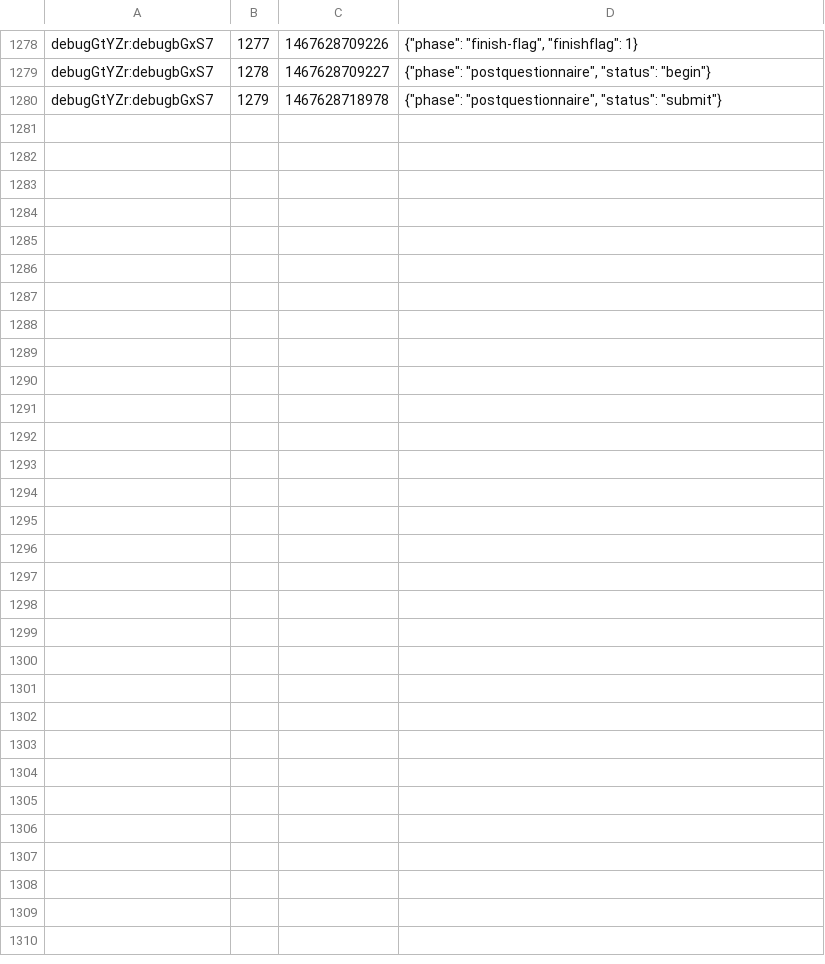
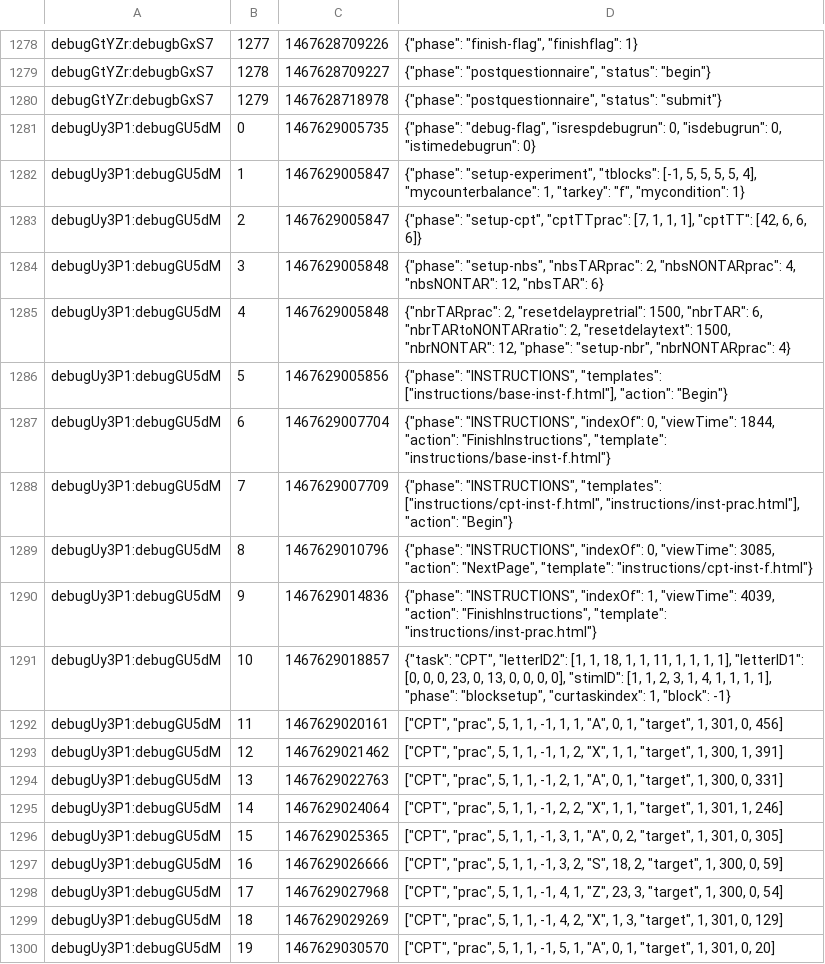
Before and after one commit to kupitzc/nbpilot, a CSV file: trialdata.csv, drawn as a sheet; only a part is shown, gaps mark what is left out; the diff covers the shown part only.

```diff
--- a/trialdata.csv
+++ b/trialdata.csv
@@ -1280 +1280,21 @@ debugGtYZr:debugbGxS7,1278,1467628709227,"{""phase"": ""postquestionnaire"", ""s
 debugGtYZr:debugbGxS7,1279,1467628718978,"{""phase"": ""postquestionnaire"", ""status"": ""submit""}"
+debugUy3P1:debugGU5dM,0,1467629005735,"{""phase"": ""debug-flag"", ""isrespdebugrun"": 0, ""isdebugrun"": 0, ""istimedebugrun"": 0}"
+debugUy3P1:debugGU5dM,1,1467629005847,"{""phase"": ""setup-experiment"", ""tblocks"": [-1, 5, 5, 5, 5, 4], ""mycounterbalance"": 1, ""tarkey"": ""f"", ""mycondition"": 1}"
+debugUy3P1:debugGU5dM,2,1467629005847,"{""phase"": ""setup-cpt"", ""cptTTprac"": [7, 1, 1, 1], ""cptTT"": [42, 6, 6, 6]}"
+debugUy3P1:debugGU5dM,3,1467629005848,"{""phase"": ""setup-nbs"", ""nbsTARprac"": 2, ""nbsNONTARprac"": 4, ""nbsNONTAR"": 12, ""nbsTAR"": 6}"
+debugUy3P1:debugGU5dM,4,1467629005848,"{""nbrTARprac"": 2, ""resetdelaypretrial"": 1500, ""nbrTAR"": 6, ""nbrTARtoNONTARratio"": 2, ""resetdelaytext"": 1500, ""nbrNONTAR"": 12, ""phase"": ""setup-nbr"", ""nbrNONTARprac"": 4}"
+debugUy3P1:debugGU5dM,5,1467629005856,"{""phase"": ""INSTRUCTIONS"", ""templates"": [""instructions/base-inst-f.html""], ""action"": ""Begin""}"
+debugUy3P1:debugGU5dM,6,1467629007704,"{""phase"": ""INSTRUCTIONS"", ""indexOf"": 0, ""viewTime"": 1844, ""action"": ""FinishInstructions"", ""template"": ""instructions/base-inst-f.html""}"
+debugUy3P1:debugGU5dM,7,1467629007709,"{""phase"": ""INSTRUCTIONS"", ""templates"": [""instructions/cpt-inst-f.html"", ""instructions/inst-prac.html""], ""action"": ""Begin""}"
+debugUy3P1:debugGU5dM,8,1467629010796,"{""phase"": ""INSTRUCTIONS"", ""indexOf"": 0, ""viewTime"": 3085, ""action"": ""NextPage"", ""template"": ""instructions/cpt-inst-f.html""}"
+debugUy3P1:debugGU5dM,9,1467629014836,"{""phase"": ""INSTRUCTIONS"", ""indexOf"": 1, ""viewTime"": 4039, ""action"": ""FinishInstructions"", ""template"": ""instructions/inst-prac.html""}"
+debugUy3P1:debugGU5dM,10,1467629018857,"{""task"": ""CPT"", ""letterID2"": [1, 1, 18, 1, 1, 11, 1, 1, 1, 1], ""letterID1"": [0, 0, 0, 23, 0, 13, 0, 0, 0, 0], ""stimID"": [1, 1, 2, 3, 1, 4, 1, 1, 1, 1], ""phase"": ""blocksetup"", ""curtaskindex"": 1, ""block"": -1}"
+debugUy3P1:debugGU5dM,11,1467629020161,"[""CPT"", ""prac"", 5, 1, 1, -1, 1, 1, ""A"", 0, 1, ""target"", 1, 301, 0, 456]"
+debugUy3P1:debugGU5dM,12,1467629021462,"[""CPT"", ""prac"", 5, 1, 1, -1, 1, 2, ""X"", 1, 1, ""target"", 1, 300, 1, 391]"
+debugUy3P1:debugGU5dM,13,1467629022763,"[""CPT"", ""prac"", 5, 1, 1, -1, 2, 1, ""A"", 0, 1, ""target"", 1, 300, 0, 331]"
+debugUy3P1:debugGU5dM,14,1467629024064,"[""CPT"", ""prac"", 5, 1, 1, -1, 2, 2, ""X"", 1, 1, ""target"", 1, 301, 1, 246]"
+debugUy3P1:debugGU5dM,15,1467629025365,"[""CPT"", ""prac"", 5, 1, 1, -1, 3, 1, ""A"", 0, 2, ""target"", 1, 301, 0, 305]"
+debugUy3P1:debugGU5dM,16,1467629026666,"[""CPT"", ""prac"", 5, 1, 1, -1, 3, 2, ""S"", 18, 2, ""target"", 1, 300, 0, 59]"
+debugUy3P1:debugGU5dM,17,1467629027968,"[""CPT"", ""prac"", 5, 1, 1, -1, 4, 1, ""Z"", 23, 3, ""target"", 1, 300, 0, 54]"
+debugUy3P1:debugGU5dM,18,1467629029269,"[""CPT"", ""prac"", 5, 1, 1, -1, 4, 2, ""X"", 1, 3, ""target"", 1, 301, 0, 129]"
+debugUy3P1:debugGU5dM,19,1467629030570,"[""CPT"", ""prac"", 5, 1, 1, -1, 5, 1, ""A"", 0, 1, ""target"", 1, 301, 0, 20]"
```
Also changed, not shown: 14 added rows elsewhere in this file, questiondata.csv, 3 other files.
